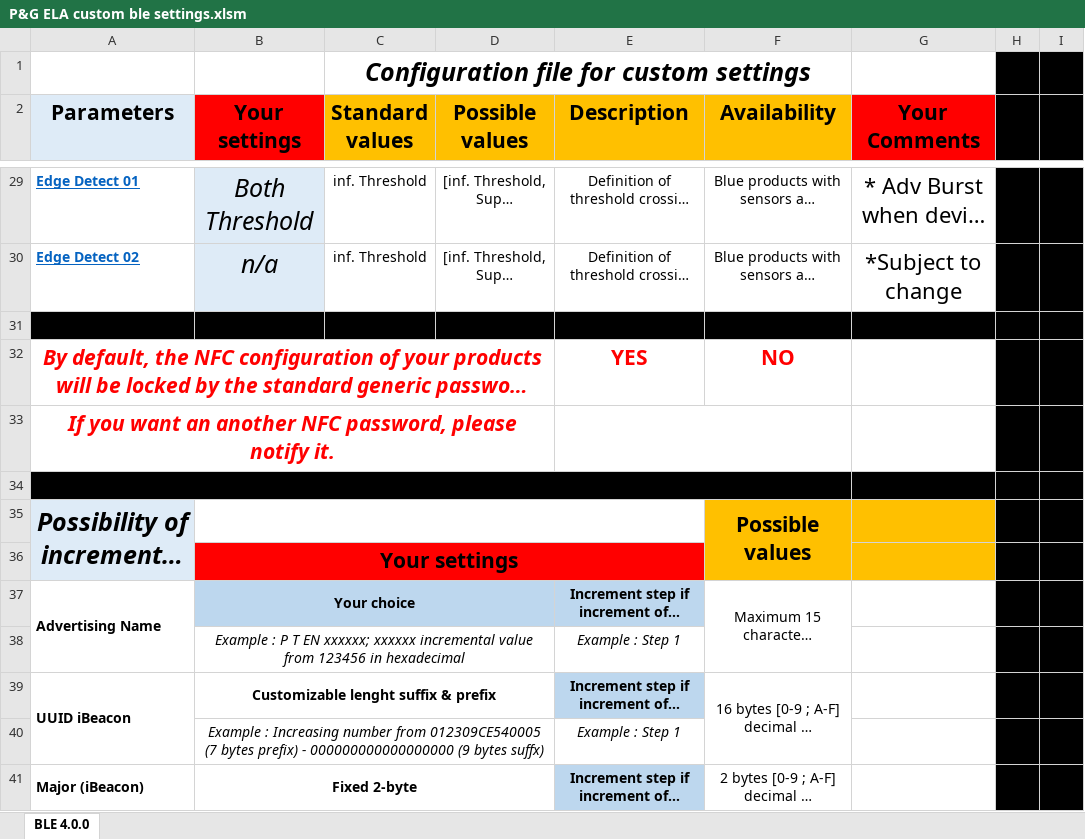
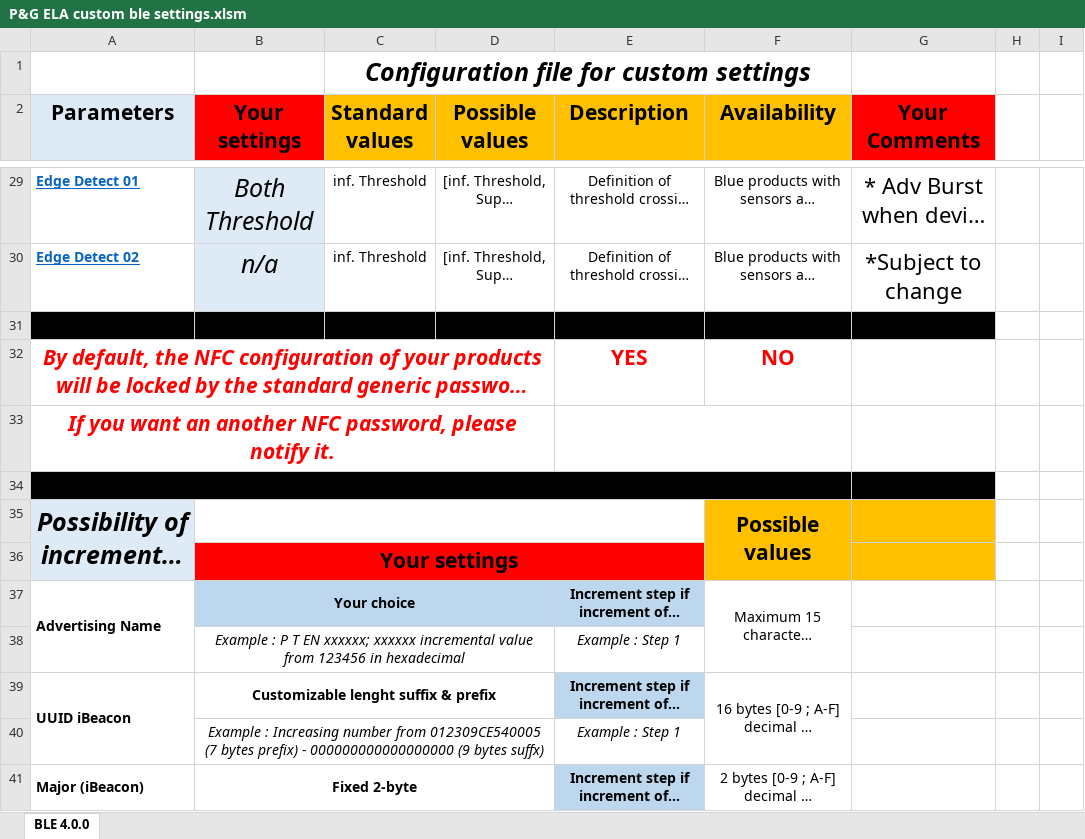
Before and after one commit to Dinakami/esp-bluepuck-mov, an Excel workbook: Ela docs/P&G ELA custom ble settings.xlsm, sheet BLE 4.0.0, drawn as a sheet; only a part is shown, gaps mark what is left out; long unchanged cells end in …; values as stored, in another font and other column widths than the file's, no borders; charts and pictures and conditional formats not drawn; the diff covers the shown part only; the diff names each change by its address in the sheet, - before the commit and + after, or states it on an @@ line.

```diff
--- a/Ela docs/P&G ELA custom ble settings.xlsm (sheet BLE 4.0.0)
+++ b/Ela docs/P&G ELA custom ble settings.xlsm (sheet BLE 4.0.0)
-H1:I2 fill: #000000
+H1:I2 fill: none
-H29:I41 fill: #000000
+H29:I41 fill: none
```
Also changed, not shown: 15 edited cells, cell formats and merged cells elsewhere in this sheet, 9 other files.
